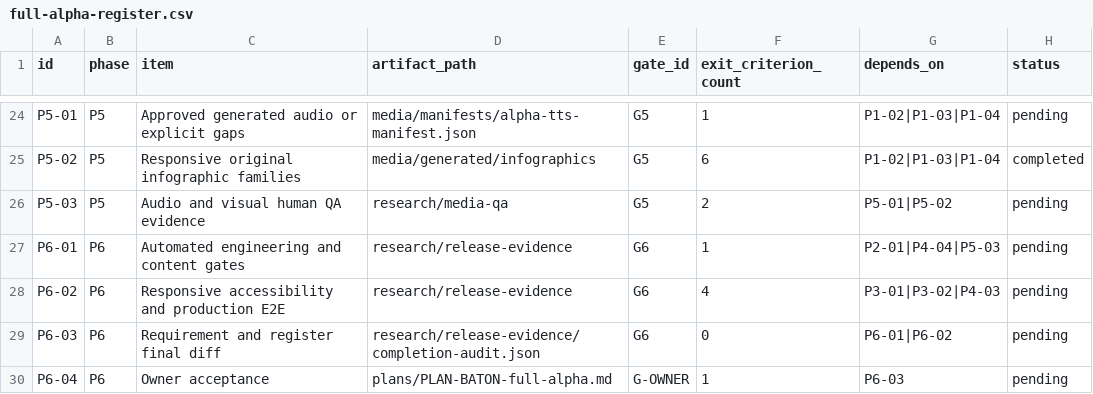
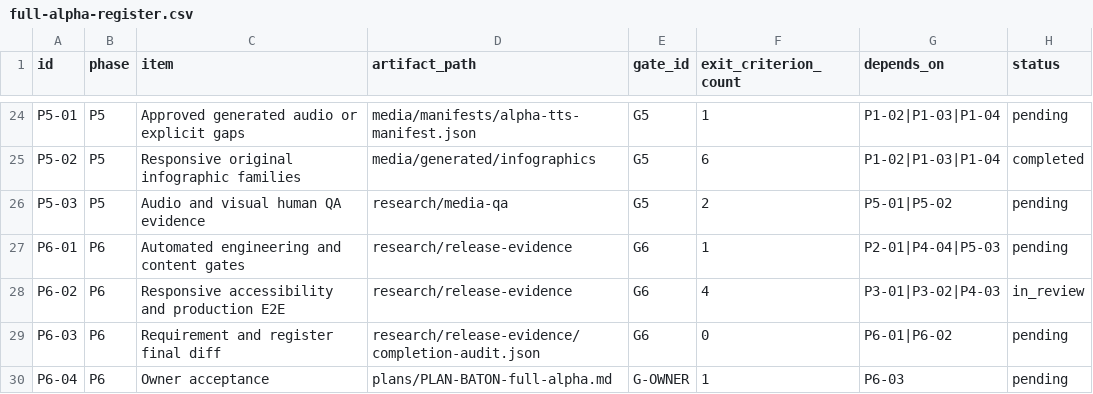
Before and after one commit to Hrezaii95/german-learning-exam, a CSV file: plans/full-alpha-register.csv, drawn as a sheet; only a part is shown, gaps mark what is left out.

Commit message:
docs: record P6-02 status — accessibility remediated, offline and E2E honestly open
States what was fixed and independently re-measured, what is verified good, and
what this work does NOT close: no offline/service-worker policy exists at all
(a spec gap needing an owner decision), no end-to-end layer exists, and delivery
weight findings were audited but never adjudicated because the verification stage
hit a session limit after 24 of 102 agents. Unverified leads are listed as leads
rather than dropped or believed.

```diff
--- a/plans/full-alpha-register.csv
+++ b/plans/full-alpha-register.csv
@@ -27,3 +27,3 @@ P5-03,P5,Audio and visual human QA evidence,research/media-qa,G5,2,P5-01|P5-02,p
 P6-01,P6,Automated engineering and content gates,research/release-evidence,G6,1,P2-01|P4-04|P5-03,pending
-P6-02,P6,Responsive accessibility and production E2E,research/release-evidence,G6,4,P3-01|P3-02|P4-03,pending
+P6-02,P6,Responsive accessibility and production E2E,research/release-evidence,G6,4,P3-01|P3-02|P4-03,in_review
 P6-03,P6,Requirement and register final diff,research/release-evidence/completion-audit.json,G6,0,P6-01|P6-02,pending
```
Also changed, not shown: 1 other file.
